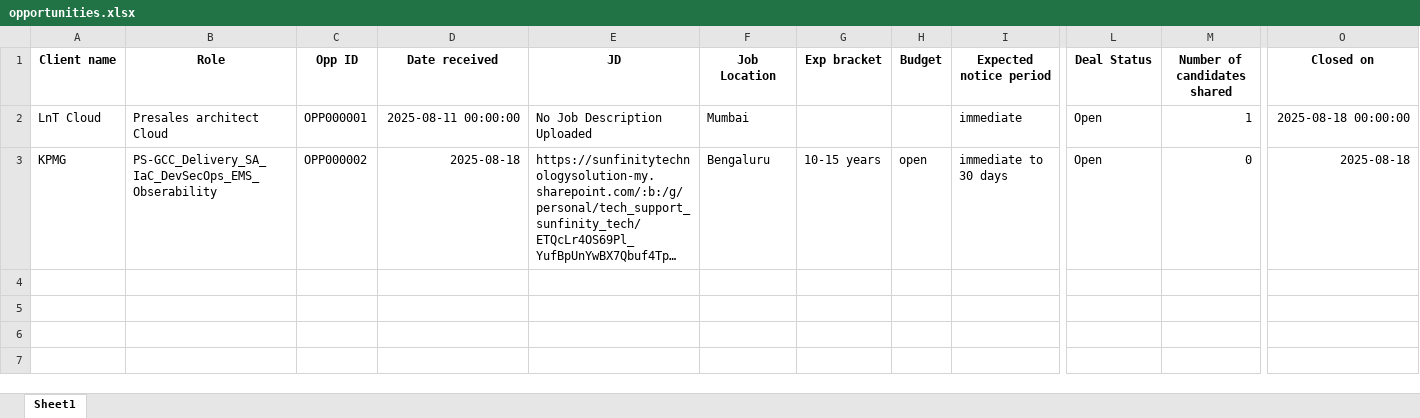
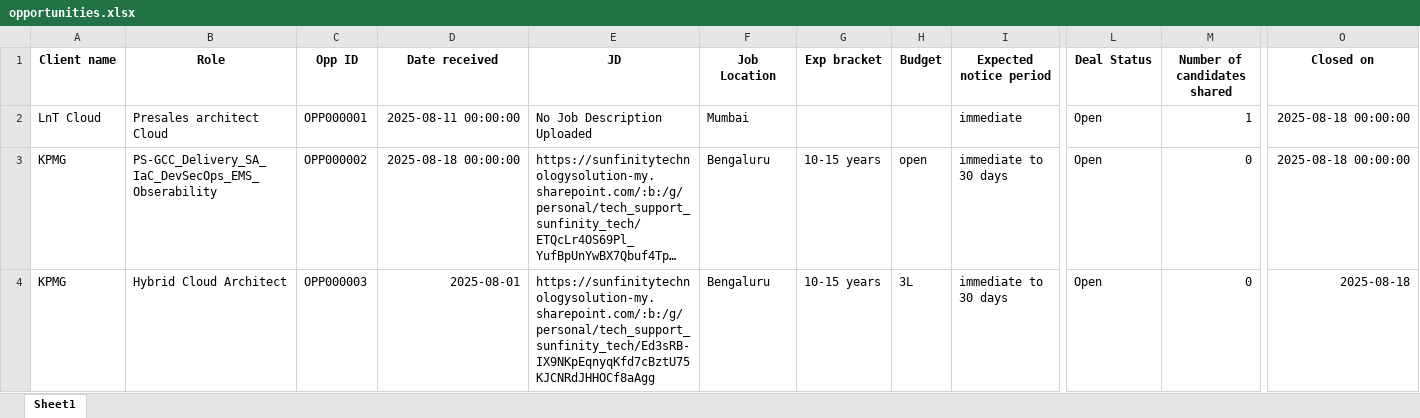
Before and after one commit to advait1307/sunfinity-crm, an Excel workbook: excel_files/opportunities.xlsx, sheet Sheet1, drawn as a sheet; only a part is shown, gaps mark what is left out; long unchanged cells end in …; values as stored, in another font and other column widths than the file's, no borders; rows hold the shown columns only; the diff names each change by its address in the sheet, - before the commit and + after, or states it on an @@ line.

Commit message:
Update Excel file

```diff
--- a/excel_files/opportunities.xlsx (sheet Sheet1)
+++ b/excel_files/opportunities.xlsx (sheet Sheet1)
-D3 (Date received): 2025-08-18
+D3 (Date received): 2025-08-18 00:00:00
-O3 (Closed on): 2025-08-18
+O3 (Closed on): 2025-08-18 00:00:00
+row 4: KPMG | Hybrid Cloud Architect | OPP000003 | 2025-08-01 | https://sunfinitytechnologysolution-my.sharepoint.com/:b:/g/personal/tech_support_sunfinity_tech/Ed3sRB-IX9NKpEqnyqKfd7cBztU75KJCNRdJHHOCf8aAgg | Bengaluru | 10-15 years | 3L | immediate to 30 days | Open | 0 | 2025-08-18
```
